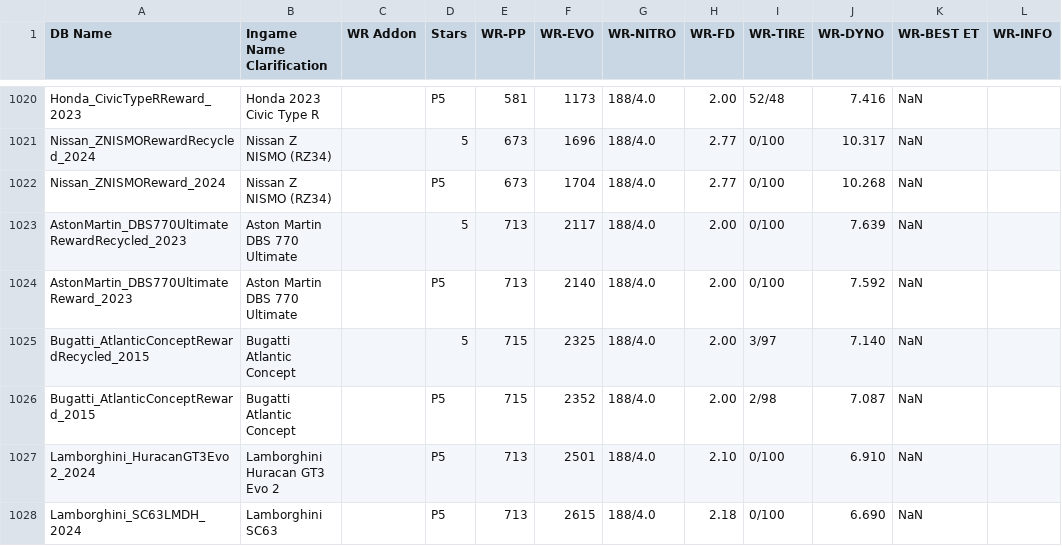
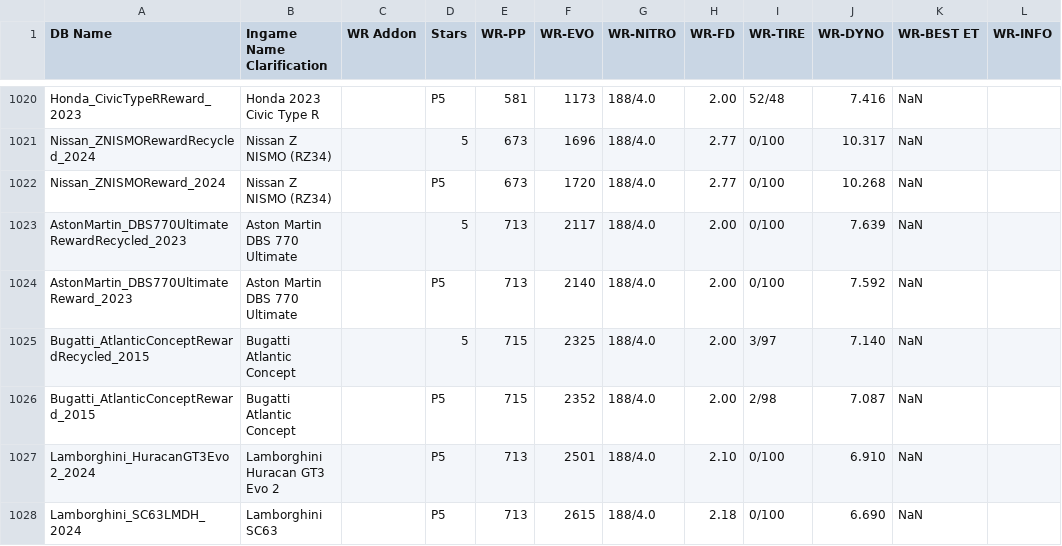
Before and after one commit to Nitro4CSR/CSR2WorldRecordsDB, a CSV file: WR-DB.csv, drawn as a sheet; only a part is shown, gaps mark what is left out; the diff names each change by its address in the sheet, - before the commit and + after, or states it on an @@ line.

Commit message:
Update WR-DB.csv

```diff
--- a/WR-DB.csv
+++ b/WR-DB.csv
-F1022 (WR-EVO): 1704
+F1022 (WR-EVO): 1720
```
